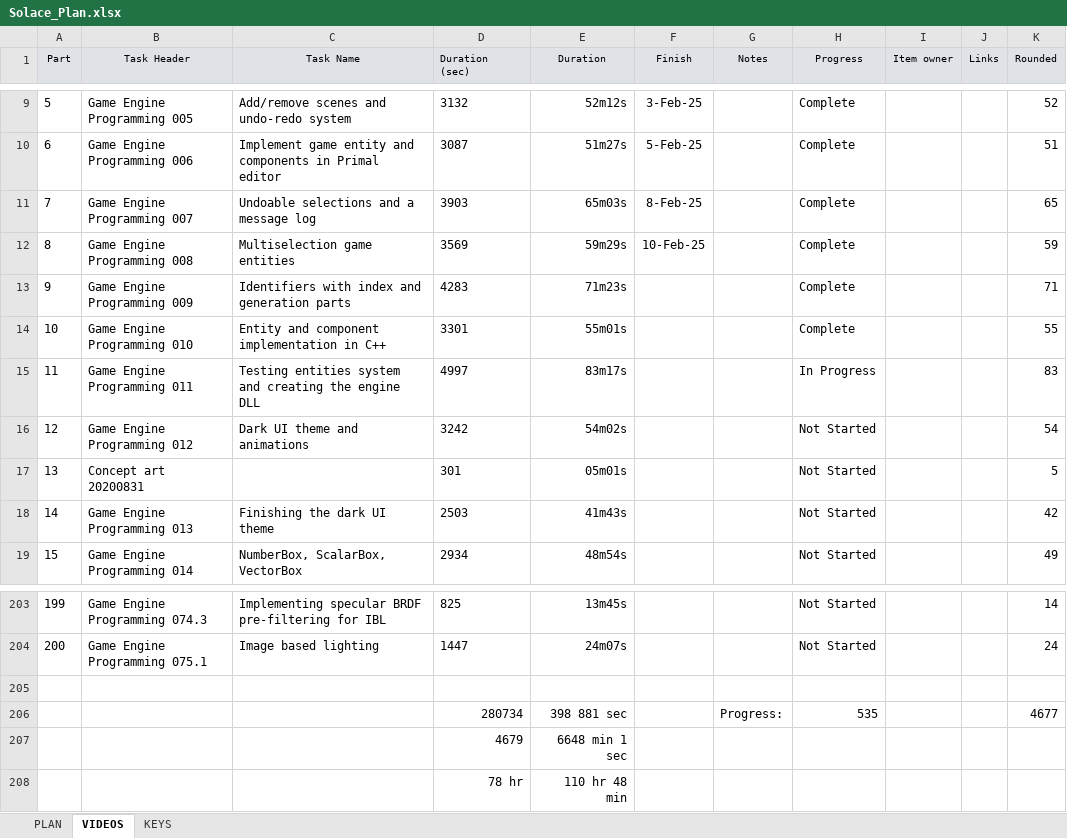
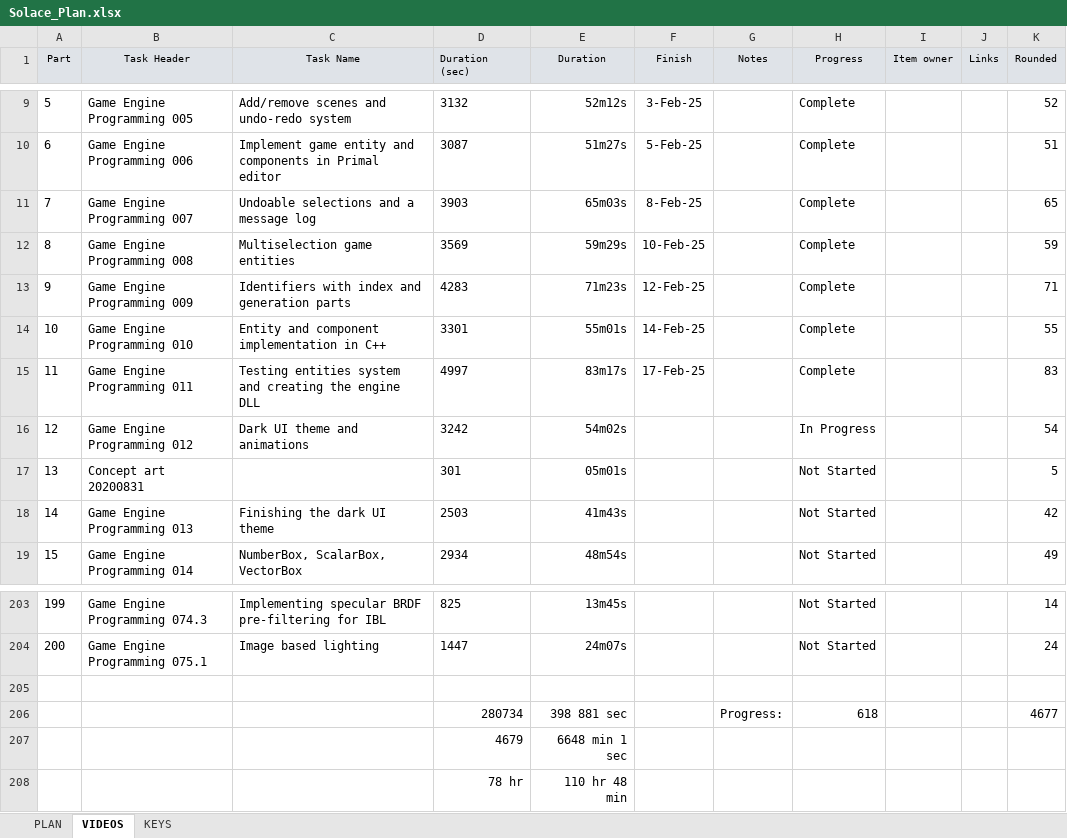
Before and after one commit to Vulth01/Solace, an Excel workbook: Solace_Plan.xlsx, sheet VIDEOS, drawn as a sheet; only a part is shown, gaps mark what is left out; values as stored, in another font and other column widths than the file's, no borders; the diff names each change by its address in the sheet, - before the commit and + after, or states it on an @@ line.

```diff
--- a/Solace_Plan.xlsx (sheet VIDEOS)
+++ b/Solace_Plan.xlsx (sheet VIDEOS)
-F13 (Finish): (empty)
+F13 (Finish): 12-Feb-25
-F14 (Finish): (empty)
+F14 (Finish): 14-Feb-25
-F15 (Finish): (empty)
+F15 (Finish): 17-Feb-25
-H15 (Progress): In Progress
+H15 (Progress): Complete
-H16 (Progress): Not Started
+H16 (Progress): In Progress
-H206 (Progress): 535
+H206 (Progress): 618
```
Also changed, not shown: 43 other files.
